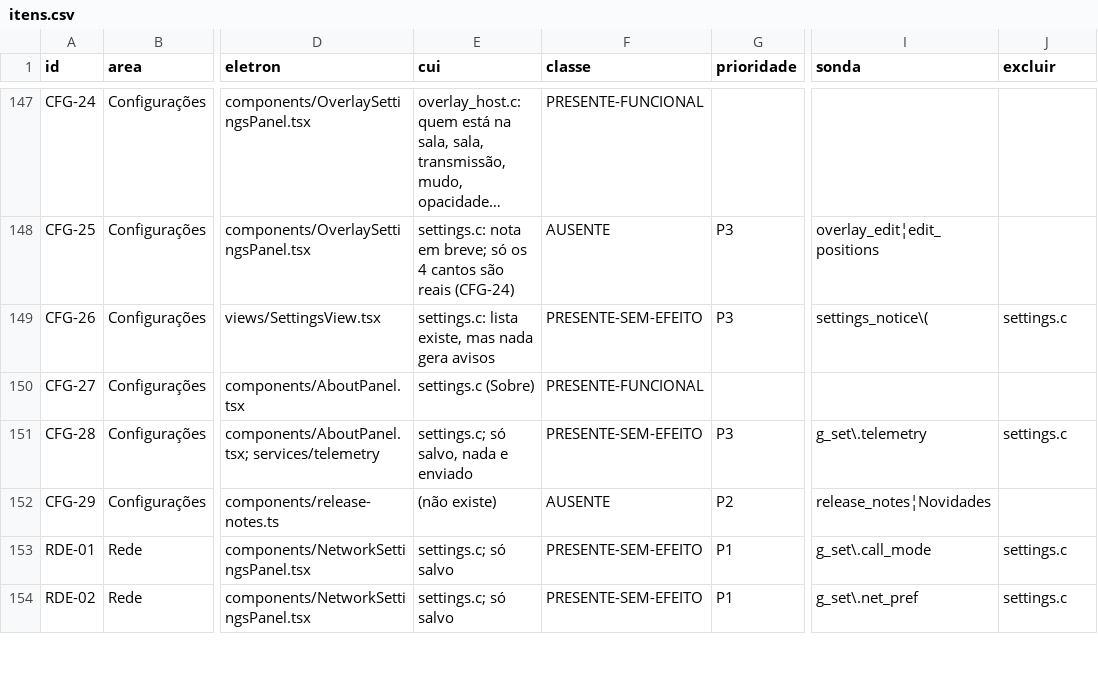
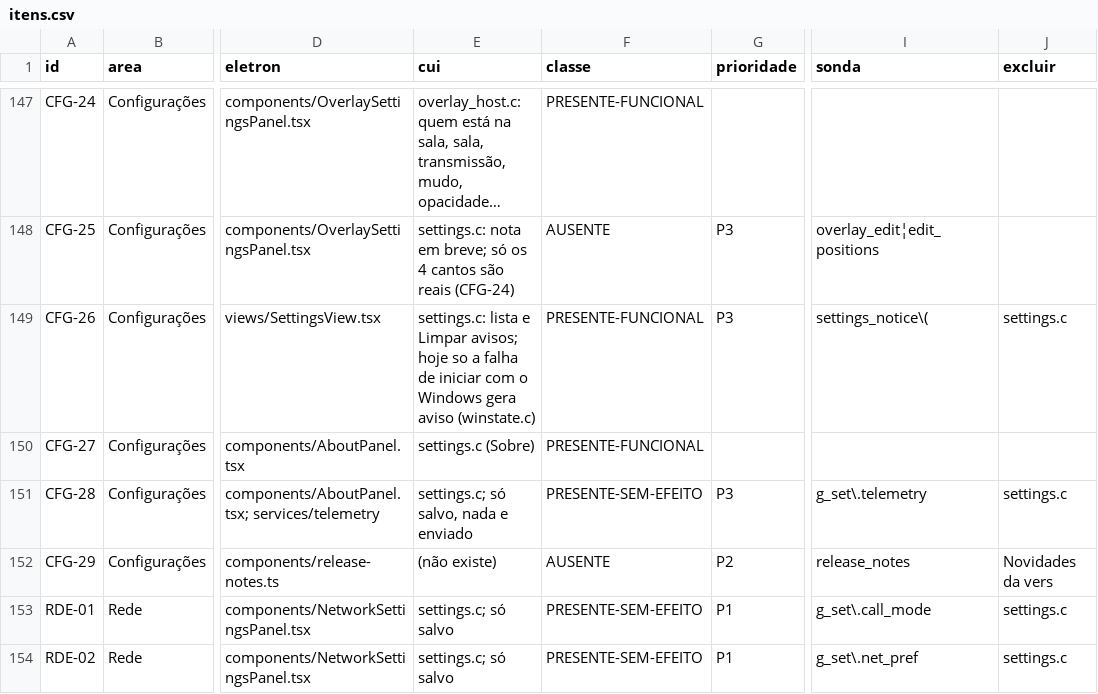
Before and after one commit to ygorbetine/BRisk, a CSV file: apps/desktop-cui/scripts/paridade/itens.csv, drawn as a sheet; only a part is shown, gaps mark what is left out; long unchanged cells end in …; the diff covers the shown part only; the diff names each change by its address in the sheet, - before the commit and + after, or states it on an @@ line.

```diff
--- a/apps/desktop-cui/scripts/paridade/itens.csv
+++ b/apps/desktop-cui/scripts/paridade/itens.csv
-E149 (cui): settings.c: lista existe, mas nada gera avisos
+E149 (cui): settings.c: lista e Limpar avisos; hoje so a falha de iniciar com o Windows gera aviso (winstate.c)
-F149 (classe): PRESENTE-SEM-EFEITO
+F149 (classe): PRESENTE-FUNCIONAL
-I152 (sonda): release_notes¦Novidades
+I152 (sonda): release_notes
-J152 (excluir): (empty)
+J152 (excluir): Novidades da vers
```
Also changed, not shown: 22 edited cells elsewhere in this file, 12 other files.
